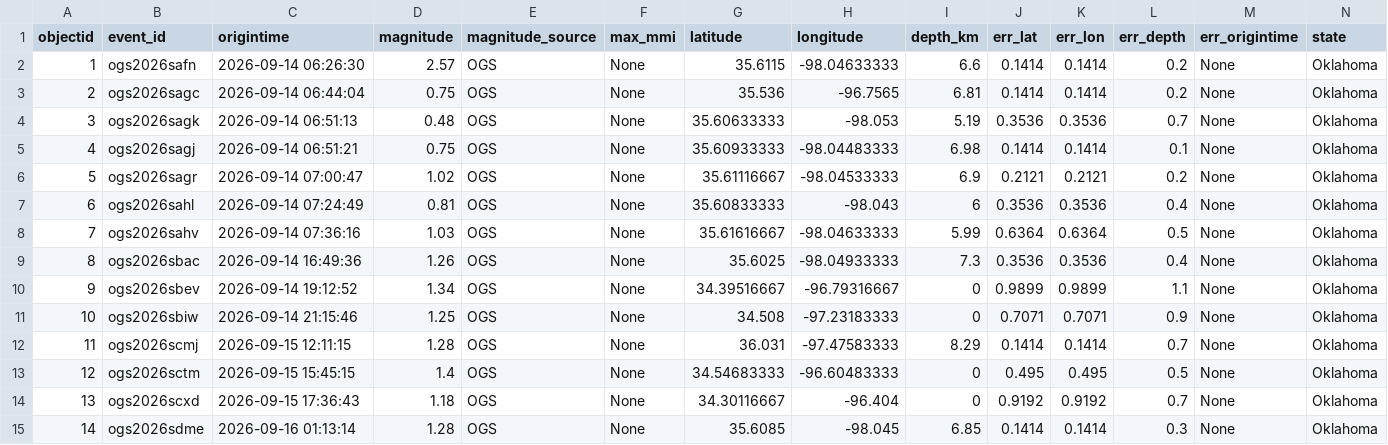
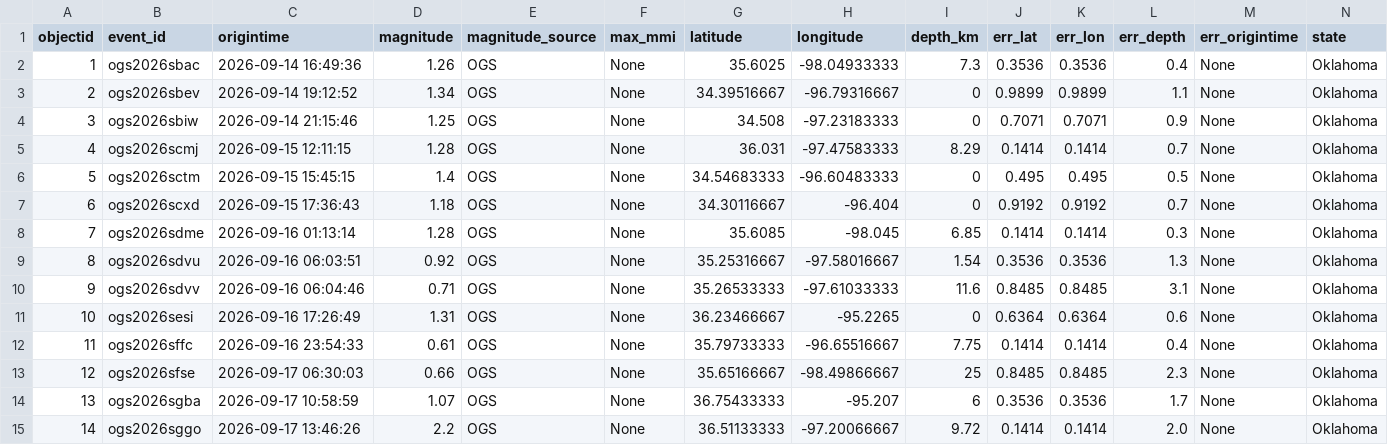
Before and after one commit to Hy-X/OGS_Catalog_Update, a CSV file: ogs_events_past_7days.csv, drawn as a sheet; only a part is shown; the shorter side is filled out with more unchanged rows; removed rows and columns are numbered as before the commit, all else as after; rows hold the shown columns only; the diff names each change by its address in the sheet, - before the commit and + after, or states it on an @@ line.

```diff
--- a/ogs_events_past_7days.csv
+++ b/ogs_events_past_7days.csv
-row 2: 1 | ogs2026safn | 2026-09-14 06:26:30 | 2.57 | OGS | None | 35.6115 | -98.04633333 | 6.6 | 0.1414 | 0.1414 | 0.2 | None | Oklahoma
-row 3: 2 | ogs2026sagc | 2026-09-14 06:44:04 | 0.75 | OGS | None | 35.536 | -96.7565 | 6.81 | 0.1414 | 0.1414 | 0.2 | None | Oklahoma
-row 4: 3 | ogs2026sagk | 2026-09-14 06:51:13 | 0.48 | OGS | None | 35.60633333 | -98.053 | 5.19 | 0.3536 | 0.3536 | 0.7 | None | Oklahoma
-row 5: 4 | ogs2026sagj | 2026-09-14 06:51:21 | 0.75 | OGS | None | 35.60933333 | -98.04483333 | 6.98 | 0.1414 | 0.1414 | 0.1 | None | Oklahoma
-row 6: 5 | ogs2026sagr | 2026-09-14 07:00:47 | 1.02 | OGS | None | 35.61116667 | -98.04533333 | 6.9 | 0.2121 | 0.2121 | 0.2 | None | Oklahoma
-row 7: 6 | ogs2026sahl | 2026-09-14 07:24:49 | 0.81 | OGS | None | 35.60833333 | -98.043 | 6 | 0.3536 | 0.3536 | 0.4 | None | Oklahoma
-row 8: 7 | ogs2026sahv | 2026-09-14 07:36:16 | 1.03 | OGS | None | 35.61616667 | -98.04633333 | 5.99 | 0.6364 | 0.6364 | 0.5 | None | Oklahoma
@@ column A (objectid) renumbered from row 2 down @@
```
Also changed, not shown: ogs_events_past_30days.csv.
